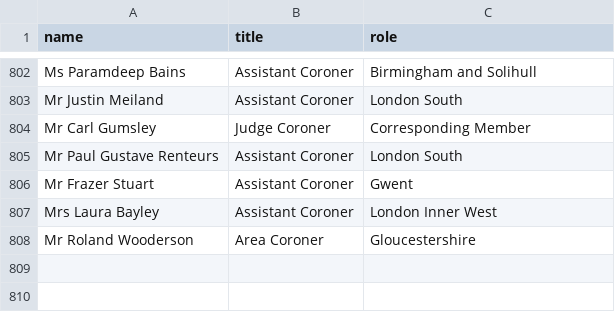
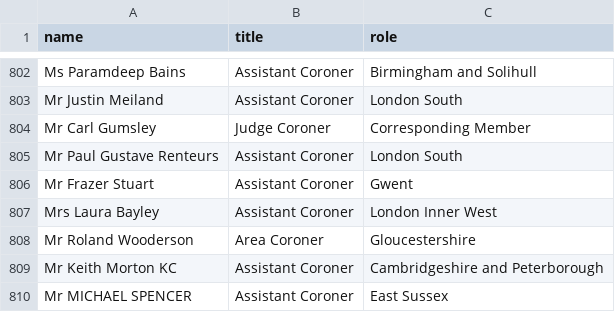
Before and after one commit to georgiarichards/preventabledeathstracker, a CSV file: src/data/coroners-society.csv, drawn as a sheet; only a part is shown, gaps mark what is left out; the diff names each change by its address in the sheet, - before the commit and + after, or states it on an @@ line.

```diff
--- a/src/data/coroners-society.csv
+++ b/src/data/coroners-society.csv
+row 809: Mr Keith Morton KC | Assistant Coroner | Cambridgeshire and Peterborough
+row 810: Mr MICHAEL SPENCER | Assistant Coroner | East Sussex
```
Also changed, not shown: src/analyse/counts/data/sent/database(with_tags).csv, src/analyse/counts/data/sent/database.csv, 37 other files.
